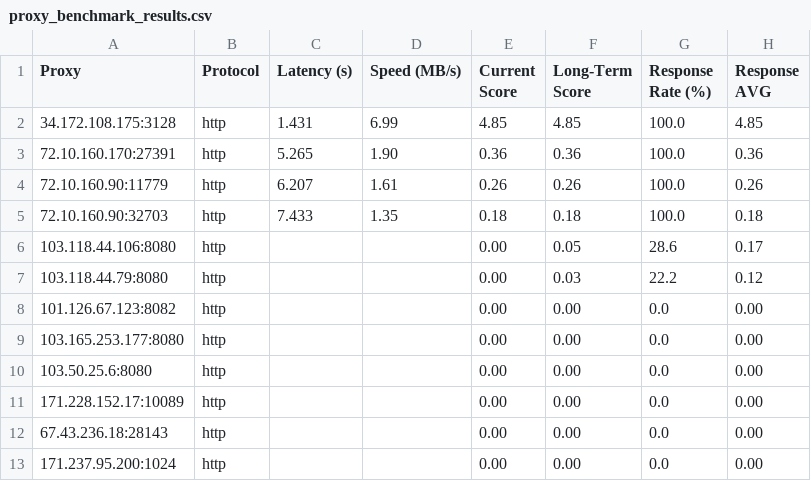
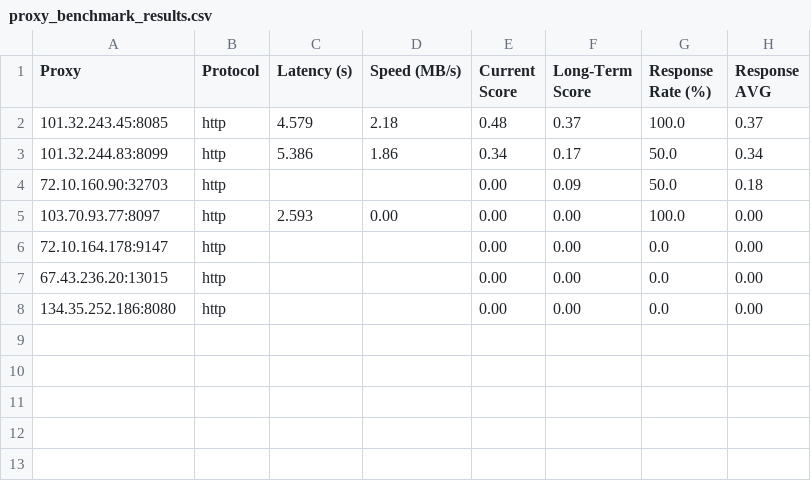
Before and after one commit to MuRongPIG/Proxy-Master, a CSV file: Output/proxy_benchmark_results.csv, drawn as a sheet.

```diff
--- a/Output/proxy_benchmark_results.csv
+++ b/Output/proxy_benchmark_results.csv
@@ -1,13 +1,8 @@
 Proxy,Protocol,Latency (s),Speed (MB/s),Current Score,Long-Term Score,Response Rate (%),Response AVG
-34.172.108.175:3128,http,1.431,6.99,4.85,4.85,100.0,4.85
-72.10.160.170:27391,http,5.265,1.90,0.36,0.36,100.0,0.36
-72.10.160.90:11779,http,6.207,1.61,0.26,0.26,100.0,0.26
-72.10.160.90:32703,http,7.433,1.35,0.18,0.18,100.0,0.18
-103.118.44.106:8080,http,,,0.00,0.05,28.6,0.17
-103.118.44.79:8080,http,,,0.00,0.03,22.2,0.12
-101.126.67.123:8082,http,,,0.00,0.00,0.0,0.00
-103.165.253.177:8080,http,,,0.00,0.00,0.0,0.00
-103.50.25.6:8080,http,,,0.00,0.00,0.0,0.00
-171.228.152.17:10089,http,,,0.00,0.00,0.0,0.00
-67.43.236.18:28143,http,,,0.00,0.00,0.0,0.00
-171.237.95.200:1024,http,,,0.00,0.00,0.0,0.00
+101.32.243.45:8085,http,4.579,2.18,0.48,0.37,100.0,0.37
+101.32.244.83:8099,http,5.386,1.86,0.34,0.17,50.0,0.34
+72.10.160.90:32703,http,,,0.00,0.09,50.0,0.18
+103.70.93.77:8097,http,2.593,0.00,0.00,0.00,100.0,0.00
+72.10.164.178:9147,http,,,0.00,0.00,0.0,0.00
+67.43.236.20:13015,http,,,0.00,0.00,0.0,0.00
+134.35.252.186:8080,http,,,0.00,0.00,0.0,0.00
```
Also changed, not shown: Output/proxy_history.csv, 4 other files.
